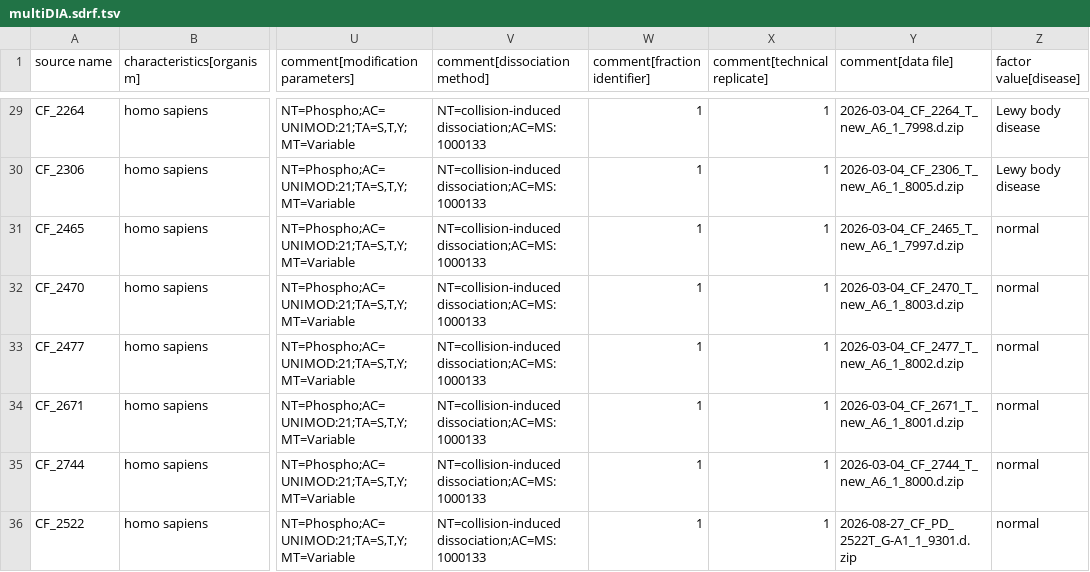
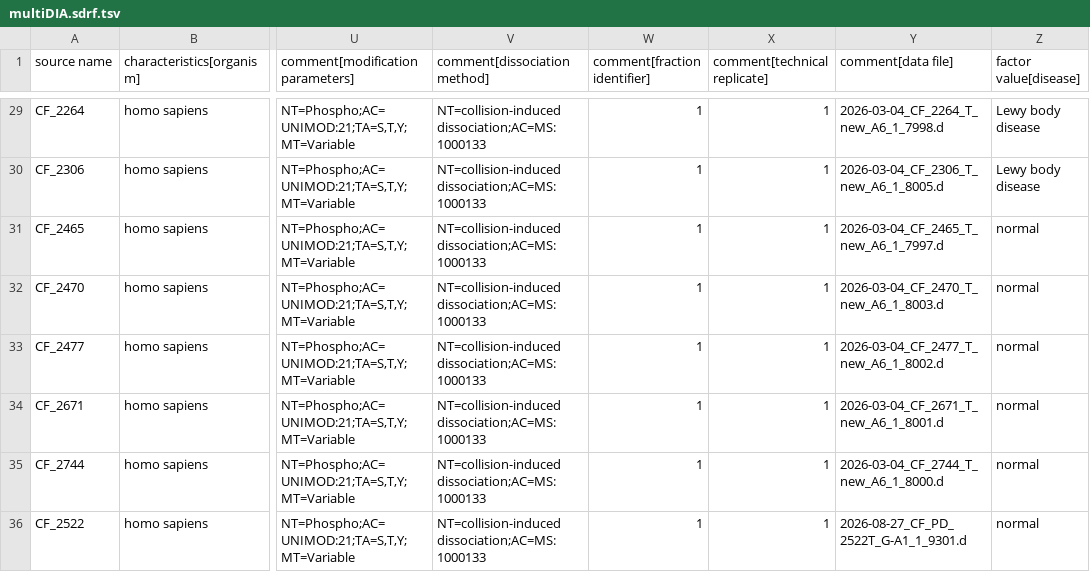
Before and after one commit to SlavovLab/multiDIA, a TSV file: derived/multiDIA.sdrf.tsv, drawn as a sheet; only a part is shown, gaps mark what is left out; the diff covers the shown part only; the diff names each change by its address in the sheet, - before the commit and + after, or states it on an @@ line.

Commit message:
Revert "SDRF: data files are the uploaded <run>.d.zip archives"
This reverts commit b86bd542a2d39c1975c1aadd0a15604ab98cd637.

```diff
--- a/derived/multiDIA.sdrf.tsv
+++ b/derived/multiDIA.sdrf.tsv
-Y29 (comment[data file]): 2026-03-04_CF_2264_T_new_A6_1_7998.d.zip
+Y29 (comment[data file]): 2026-03-04_CF_2264_T_new_A6_1_7998.d
-Y30 (comment[data file]): 2026-03-04_CF_2306_T_new_A6_1_8005.d.zip
+Y30 (comment[data file]): 2026-03-04_CF_2306_T_new_A6_1_8005.d
-Y31 (comment[data file]): 2026-03-04_CF_2465_T_new_A6_1_7997.d.zip
+Y31 (comment[data file]): 2026-03-04_CF_2465_T_new_A6_1_7997.d
-Y32 (comment[data file]): 2026-03-04_CF_2470_T_new_A6_1_8003.d.zip
+Y32 (comment[data file]): 2026-03-04_CF_2470_T_new_A6_1_8003.d
-Y33 (comment[data file]): 2026-03-04_CF_2477_T_new_A6_1_8002.d.zip
+Y33 (comment[data file]): 2026-03-04_CF_2477_T_new_A6_1_8002.d
-Y34 (comment[data file]): 2026-03-04_CF_2671_T_new_A6_1_8001.d.zip
+Y34 (comment[data file]): 2026-03-04_CF_2671_T_new_A6_1_8001.d
-Y35 (comment[data file]): 2026-03-04_CF_2744_T_new_A6_1_8000.d.zip
+Y35 (comment[data file]): 2026-03-04_CF_2744_T_new_A6_1_8000.d
-Y36 (comment[data file]): 2026-08-27_CF_PD_2522T_G-A1_1_9301.d.zip
+Y36 (comment[data file]): 2026-08-27_CF_PD_2522T_G-A1_1_9301.d
```
Also changed, not shown: 27 edited cells elsewhere in this file, 1 other file.
